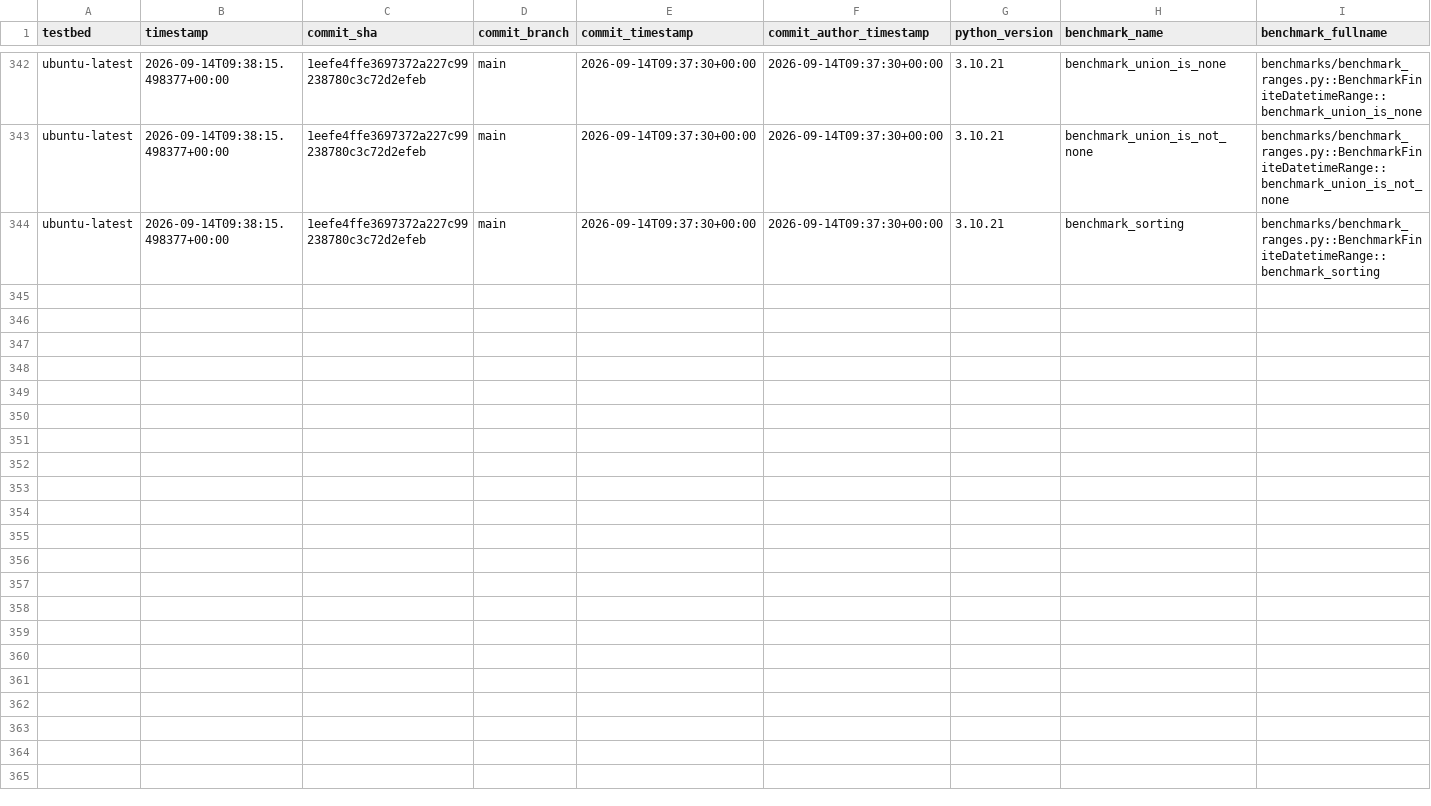
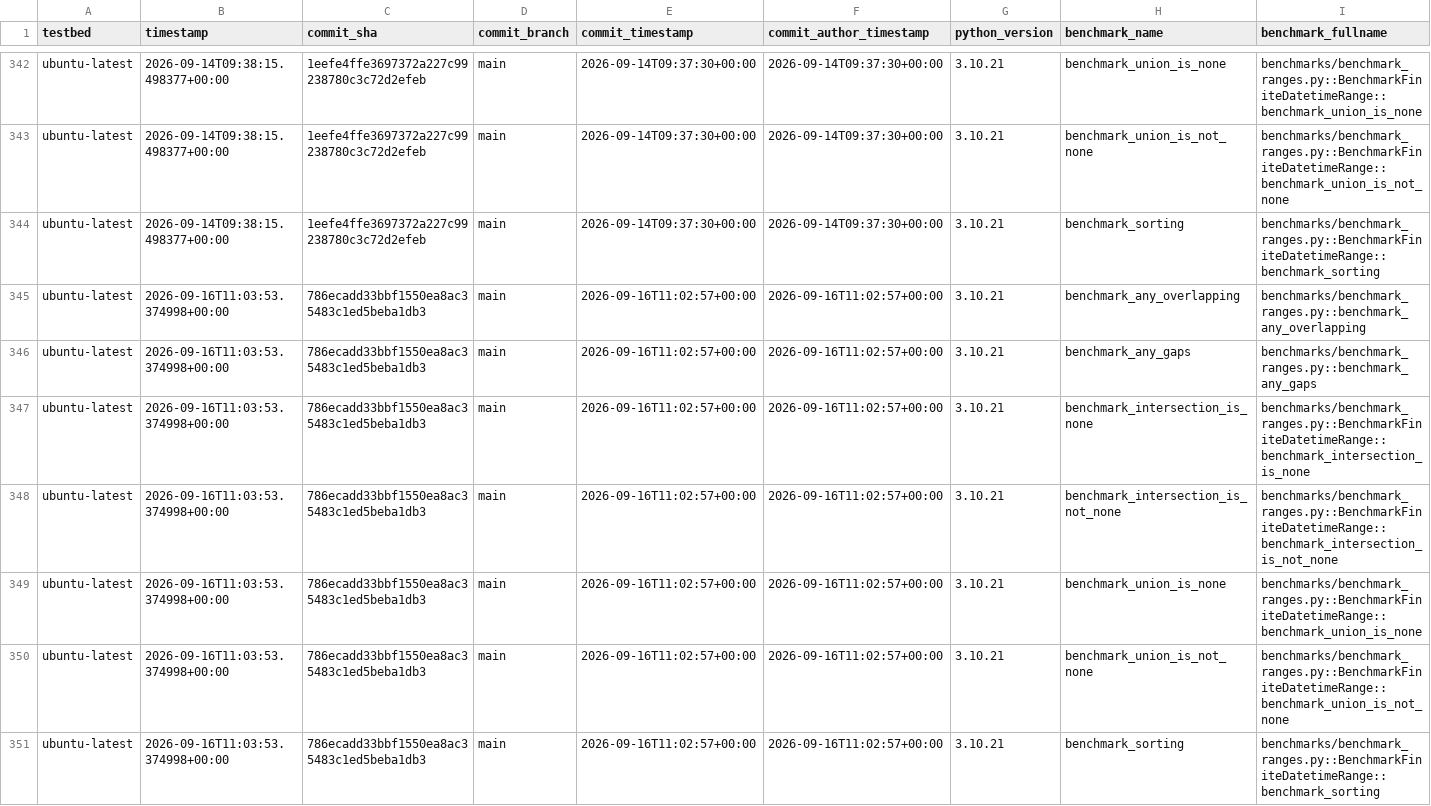
Before and after one commit to octoenergy/xocto, a CSV file: benchmarks.csv, drawn as a sheet; only a part is shown, gaps mark what is left out; rows hold the shown columns only; the diff names each change by its address in the sheet, - before the commit and + after, or states it on an @@ line.

```diff
--- a/benchmarks.csv
+++ b/benchmarks.csv
+row 345: ubuntu-latest | 2026-09-16T11:03:53.374998+00:00 | 786ecadd33bbf1550ea8ac35483c1ed5beba1db3 | main | 2026-09-16T11:02:57+00:00 | 2026-09-16T11:02:57+00:00 | 3.10.21 | benchmark_any_overlapping | benchmarks/benchmark_ranges.py::benchmark_any_overlapping
+row 346: ubuntu-latest | 2026-09-16T11:03:53.374998+00:00 | 786ecadd33bbf1550ea8ac35483c1ed5beba1db3 | main | 2026-09-16T11:02:57+00:00 | 2026-09-16T11:02:57+00:00 | 3.10.21 | benchmark_any_gaps | benchmarks/benchmark_ranges.py::benchmark_any_gaps
+row 347: ubuntu-latest | 2026-09-16T11:03:53.374998+00:00 | 786ecadd33bbf1550ea8ac35483c1ed5beba1db3 | main | 2026-09-16T11:02:57+00:00 | 2026-09-16T11:02:57+00:00 | 3.10.21 | benchmark_intersection_is_none | benchmarks/benchmark_ranges.py::BenchmarkFiniteDatetimeRange::benchmark_intersection_is_none
+row 348: ubuntu-latest | 2026-09-16T11:03:53.374998+00:00 | 786ecadd33bbf1550ea8ac35483c1ed5beba1db3 | main | 2026-09-16T11:02:57+00:00 | 2026-09-16T11:02:57+00:00 | 3.10.21 | benchmark_intersection_is_not_none | benchmarks/benchmark_ranges.py::BenchmarkFiniteDatetimeRange::benchmark_intersection_is_not_none
+row 349: ubuntu-latest | 2026-09-16T11:03:53.374998+00:00 | 786ecadd33bbf1550ea8ac35483c1ed5beba1db3 | main | 2026-09-16T11:02:57+00:00 | 2026-09-16T11:02:57+00:00 | 3.10.21 | benchmark_union_is_none | benchmarks/benchmark_ranges.py::BenchmarkFiniteDatetimeRange::benchmark_union_is_none
+row 350: ubuntu-latest | 2026-09-16T11:03:53.374998+00:00 | 786ecadd33bbf1550ea8ac35483c1ed5beba1db3 | main | 2026-09-16T11:02:57+00:00 | 2026-09-16T11:02:57+00:00 | 3.10.21 | benchmark_union_is_not_none | benchmarks/benchmark_ranges.py::BenchmarkFiniteDatetimeRange::benchmark_union_is_not_none
+row 351: ubuntu-latest | 2026-09-16T11:03:53.374998+00:00 | 786ecadd33bbf1550ea8ac35483c1ed5beba1db3 | main | 2026-09-16T11:02:57+00:00 | 2026-09-16T11:02:57+00:00 | 3.10.21 | benchmark_sorting | benchmarks/benchmark_ranges.py::BenchmarkFiniteDatetimeRange::benchmark_sorting
```
Also changed, not shown: 1 other file.
